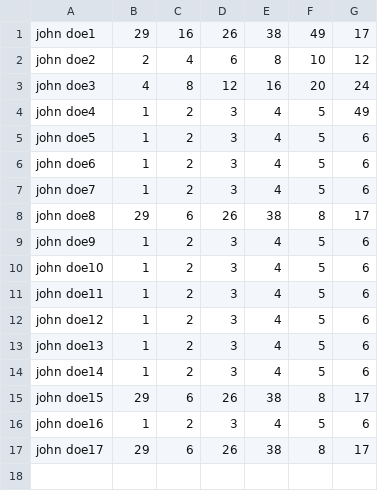
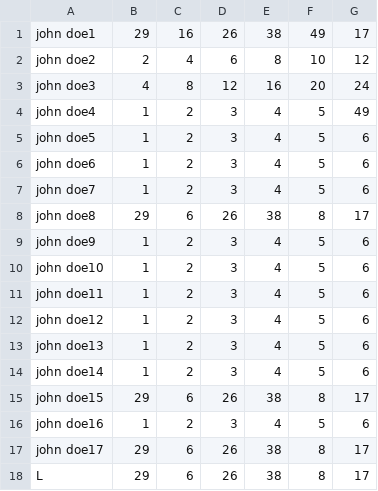
Before and after one commit to yavuztas/lottery-challenge, a CSV file: pool-sample.csv, drawn as a sheet.

Commit message:
update sample csv

```diff
--- a/pool-sample.csv
+++ b/pool-sample.csv
@@ -17 +17,2 @@ john doe16;1;2;3;4;5;6
 john doe17;29;6;26;38;8;17
+L;29;6;26;38;8;17
```
